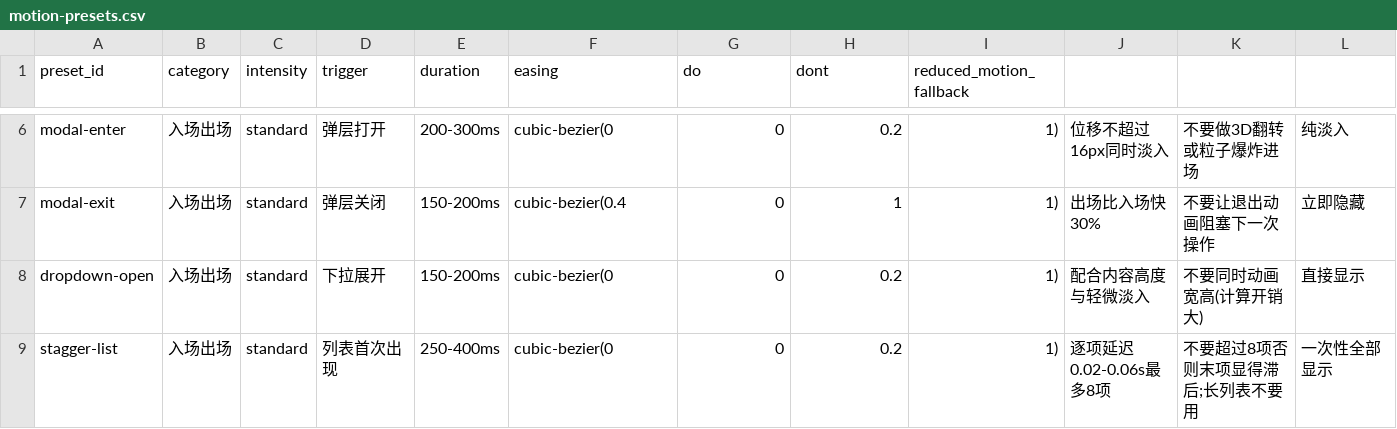
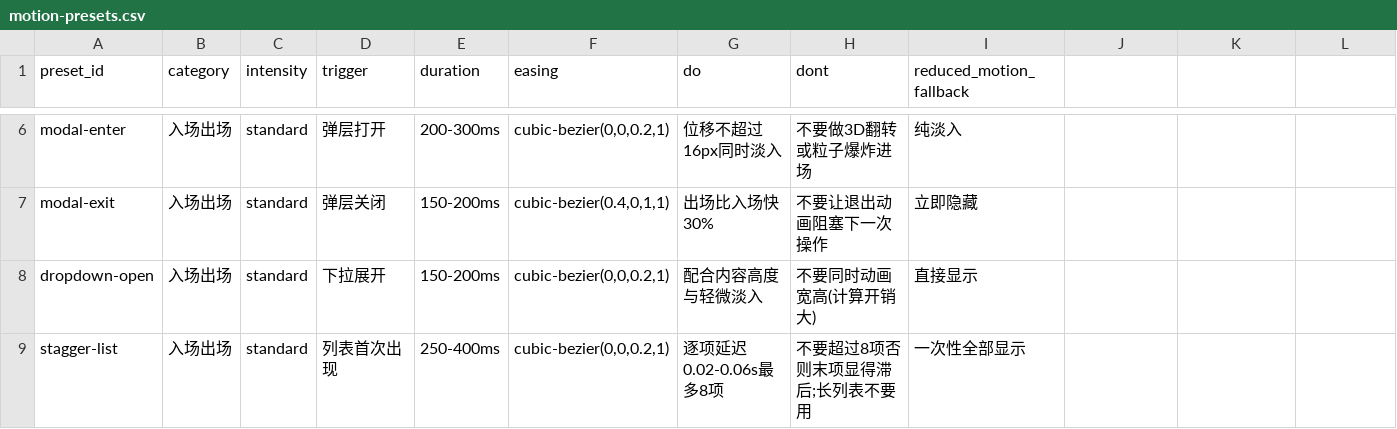
Before and after one commit to xpsmsn/design-iron-rules, a CSV file: data/motion-presets.csv, drawn as a sheet; only a part is shown, gaps mark what is left out; the diff covers the shown part only; the diff names each change by its address in the sheet, - before the commit and + after, or states it on an @@ line.

```diff
--- a/data/motion-presets.csv
+++ b/data/motion-presets.csv
-F6 (easing): cubic-bezier(0
+F6 (easing): cubic-bezier(0,0,0.2,1)
-G6 (do): 0
+G6 (do): 位移不超过16px同时淡入
-H6 (dont): 0.2
+H6 (dont): 不要做3D翻转或粒子爆炸进场
-I6 (reduced_motion_fallback): 1)
+I6 (reduced_motion_fallback): 纯淡入
-J6: 位移不超过16px同时淡入
+J6: (empty)
-K6: 不要做3D翻转或粒子爆炸进场
+K6: (empty)
-L6: 纯淡入
+L6: (empty)
-F7 (easing): cubic-bezier(0.4
+F7 (easing): cubic-bezier(0.4,0,1,1)
-G7 (do): 0
+G7 (do): 出场比入场快30%
-H7 (dont): 1
+H7 (dont): 不要让退出动画阻塞下一次操作
-I7 (reduced_motion_fallback): 1)
+I7 (reduced_motion_fallback): 立即隐藏
-J7: 出场比入场快30%
+J7: (empty)
-K7: 不要让退出动画阻塞下一次操作
+K7: (empty)
-L7: 立即隐藏
+L7: (empty)
-F8:F9 (easing): cubic-bezier(0
+F8:F9 (easing): cubic-bezier(0,0,0.2,1)
-G8 (do): 0
+G8 (do): 配合内容高度与轻微淡入
-H8 (dont): 0.2
+H8 (dont): 不要同时动画宽高(计算开销大)
-I8 (reduced_motion_fallback): 1)
+I8 (reduced_motion_fallback): 直接显示
-J8: 配合内容高度与轻微淡入
+J8: (empty)
-K8: 不要同时动画宽高(计算开销大)
+K8: (empty)
-L8: 直接显示
+L8: (empty)
-G9 (do): 0
+G9 (do): 逐项延迟0.02-0.06s最多8项
-H9 (dont): 0.2
+H9 (dont): 不要超过8项否则末项显得滞后;长列表不要用
-I9 (reduced_motion_fallback): 1)
+I9 (reduced_motion_fallback): 一次性全部显示
-J9: 逐项延迟0.02-0.06s最多8项
+J9: (empty)
-K9: 不要超过8项否则末项显得滞后;长列表不要用
+K9: (empty)
-L9: 一次性全部显示
+L9: (empty)
```
Also changed, not shown: 77 edited cells elsewhere in this file, data/palette-presets.csv, data/ux-rules.csv, 7 other files.
